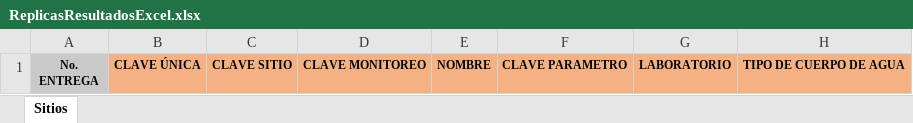
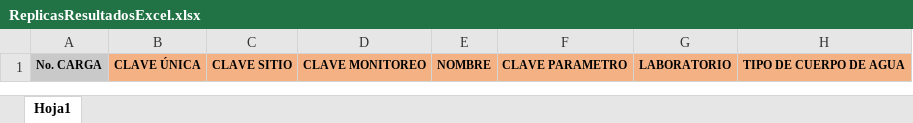
Before and after one commit to alonsocm/sica, an Excel workbook: WebAPI/wwwroot/Plantillas/ReplicasResultadosExcel.xlsx, sheet Hoja1, drawn as a sheet; only a part is shown; values as stored, in another font and other column widths than the file's, no borders; ↵ is a line break in a cell; the diff names each change by its address in the sheet, - before the commit and + after, or states it on an @@ line.

```diff
--- a/WebAPI/wwwroot/Plantillas/ReplicasResultadosExcel.xlsx (sheet Hoja1)
+++ b/WebAPI/wwwroot/Plantillas/ReplicasResultadosExcel.xlsx (sheet Hoja1)
-sheet tab: Sitios
+sheet tab: Hoja1
-A1: No. ↵ ENTREGA
+A1: No. CARGA
```
Also changed, not shown: WebAPI/wwwroot/Plantillas/ReplicasLaboratorioExterno.xlsx, WebAPI/wwwroot/Plantillas/ReplicasResultadosSrenameca.xlsx, 15 other files.
